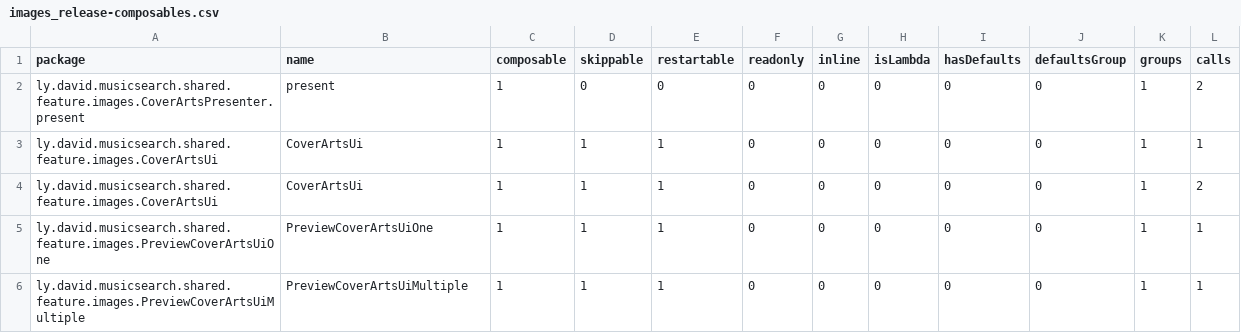
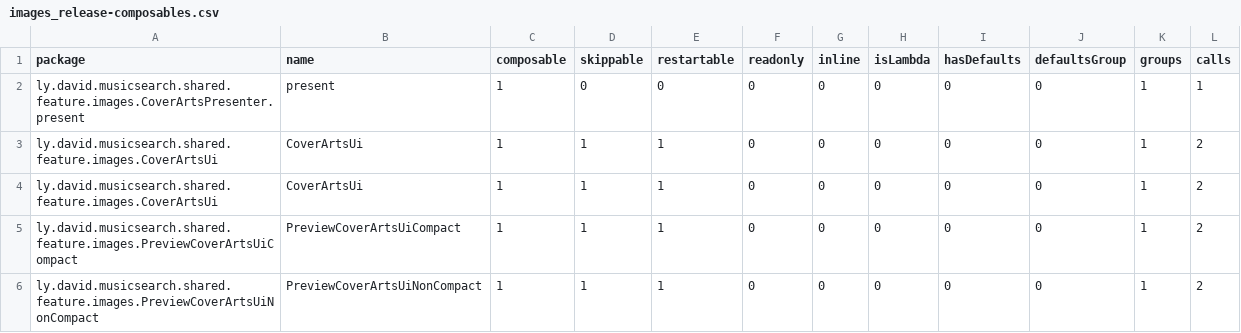
Before and after one commit to lydavid/MusicSearch, a CSV file: shared/feature/images/images_release-composables.csv, drawn as a sheet.

```diff
--- a/shared/feature/images/images_release-composables.csv
+++ b/shared/feature/images/images_release-composables.csv
@@ -1,6 +1,6 @@
 package,name,composable,skippable,restartable,readonly,inline,isLambda,hasDefaults,defaultsGroup,groups,calls,
-ly.david.musicsearch.shared.feature.images.CoverArtsPresenter.present,present,1,0,0,0,0,0,0,0,1,2,
-ly.david.musicsearch.shared.feature.images.CoverArtsUi,CoverArtsUi,1,1,1,0,0,0,0,0,1,1,
+ly.david.musicsearch.shared.feature.images.CoverArtsPresenter.present,present,1,0,0,0,0,0,0,0,1,1,
 ly.david.musicsearch.shared.feature.images.CoverArtsUi,CoverArtsUi,1,1,1,0,0,0,0,0,1,2,
-ly.david.musicsearch.shared.feature.images.PreviewCoverArtsUiOne,PreviewCoverArtsUiOne,1,1,1,0,0,0,0,0,1,1,
-ly.david.musicsearch.shared.feature.images.PreviewCoverArtsUiMultiple,PreviewCoverArtsUiMultiple,1,1,1,0,0,0,0,0,1,1,
+ly.david.musicsearch.shared.feature.images.CoverArtsUi,CoverArtsUi,1,1,1,0,0,0,0,0,1,2,
+ly.david.musicsearch.shared.feature.images.PreviewCoverArtsUiCompact,PreviewCoverArtsUiCompact,1,1,1,0,0,0,0,0,1,2,
+ly.david.musicsearch.shared.feature.images.PreviewCoverArtsUiNonCompact,PreviewCoverArtsUiNonCompact,1,1,1,0,0,0,0,0,1,2,
```
Also changed, not shown: shared/feature/details/details_release-composables.csv, shared/shared_release-composables.csv, 24 other files.
